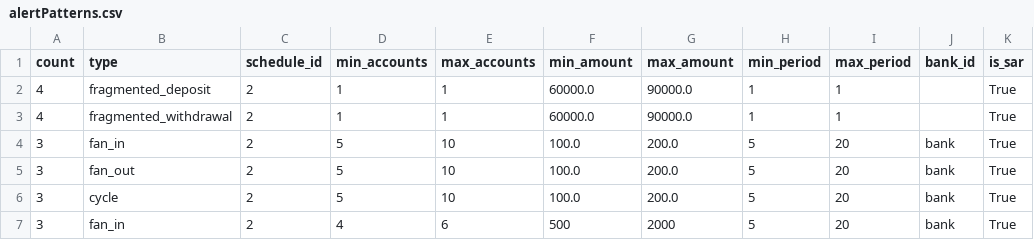
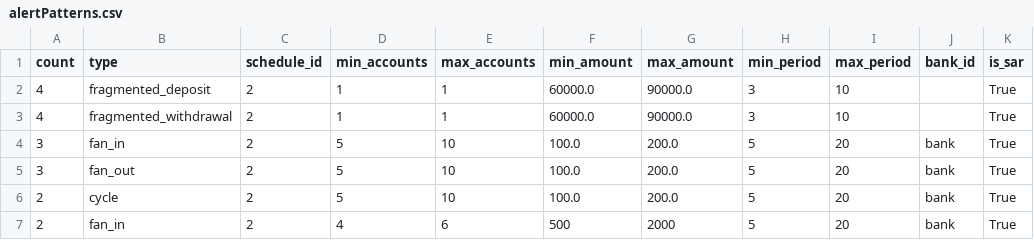
Before and after one commit to ismael-ds-correia/AMLSim, a CSV file: paramFiles/1K/alertPatterns.csv, drawn as a sheet.

```diff
--- a/paramFiles/1K/alertPatterns.csv
+++ b/paramFiles/1K/alertPatterns.csv
@@ -1,7 +1,7 @@
 count,type,schedule_id,min_accounts,max_accounts,min_amount,max_amount,min_period,max_period,bank_id,is_sar
-4,fragmented_deposit,2,1,1,60000.0,90000.0,1,1,,True
-4,fragmented_withdrawal,2,1,1,60000.0,90000.0,1,1,,True
+4,fragmented_deposit,2,1,1,60000.0,90000.0,3,10,,True
+4,fragmented_withdrawal,2,1,1,60000.0,90000.0,3,10,,True
 3,fan_in,2,5,10,100.0,200.0,5,20,bank,True
 3,fan_out,2,5,10,100.0,200.0,5,20,bank,True
-3,cycle,2,5,10,100.0,200.0,5,20,bank,True
-3,fan_in,2,4,6,500,2000,5,20,bank,True
+2,cycle,2,5,10,100.0,200.0,5,20,bank,True
+2,fan_in,2,4,6,500,2000,5,20,bank,True
```
Also changed, not shown: 2 other files.
